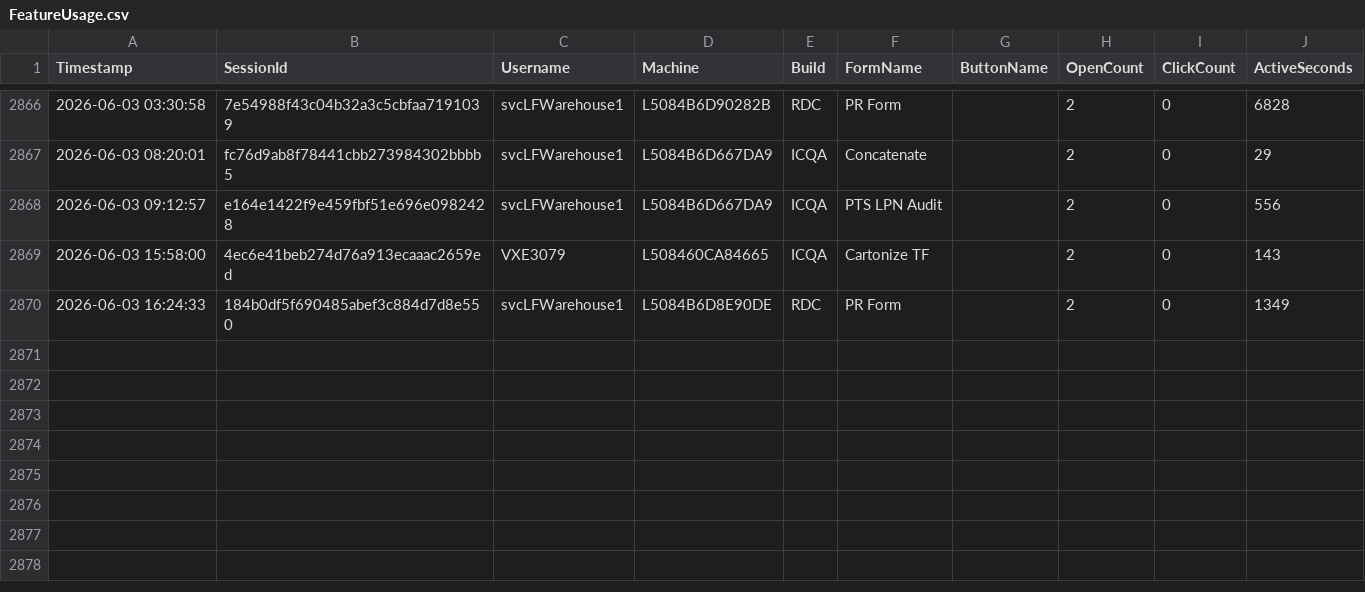
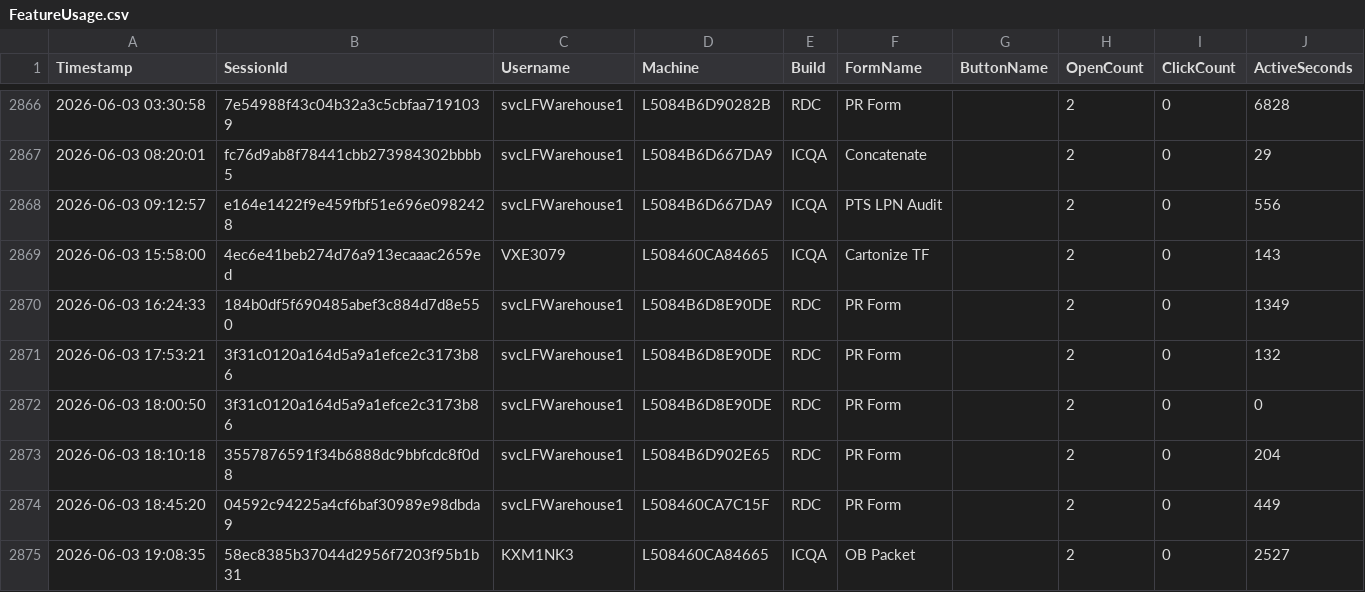
Before and after one commit to ixservices-bit/ixservices.github.io, a CSV file: data/FeatureUsage.csv, drawn as a sheet; only a part is shown, gaps mark what is left out; the diff names each change by its address in the sheet, - before the commit and + after, or states it on an @@ line.

```diff
--- a/data/FeatureUsage.csv
+++ b/data/FeatureUsage.csv
+row 2871: 2026-06-03 17:53:21 | 3f31c0120a164d5a9a1efce2c3173b86 | svcLFWarehouse1 | L5084B6D8E90DE | RDC | PR Form |  | 2 | 0 | 132
+row 2872: 2026-06-03 18:00:50 | 3f31c0120a164d5a9a1efce2c3173b86 | svcLFWarehouse1 | L5084B6D8E90DE | RDC | PR Form |  | 2 | 0 | 0
+row 2873: 2026-06-03 18:10:18 | 3557876591f34b6888dc9bbfcdc8f0d8 | svcLFWarehouse1 | L5084B6D902E65 | RDC | PR Form |  | 2 | 0 | 204
+row 2874: 2026-06-03 18:45:20 | 04592c94225a4cf6baf30989e98dbda9 | svcLFWarehouse1 | L508460CA7C15F | RDC | PR Form |  | 2 | 0 | 449
+row 2875: 2026-06-03 19:08:35 | 58ec8385b37044d2956f7203f95b1b31 | KXM1NK3 | L508460CA84665 | ICQA | OB Packet |  | 2 | 0 | 2527
```
Also changed, not shown: data/UserUsage.csv, 1 other file.
